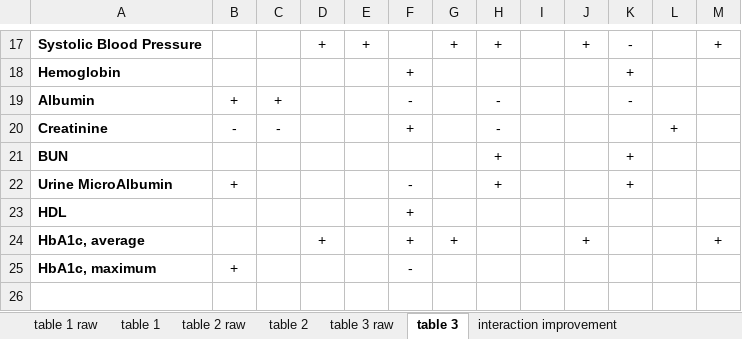
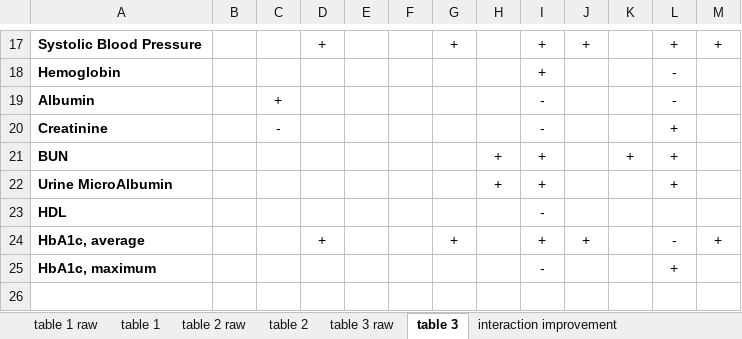
Before and after one commit to pmtran5884/T1D_Complications, an Excel workbook: Diabetic_complications_tables.xlsx, sheet table 3, drawn as a sheet; only a part is shown, gaps mark what is left out; values as stored, in another font and other column widths than the file's, no borders; the diff covers the shown part only; the diff names each change by its address in the sheet, - before the commit and + after, or states it on an @@ line.

```diff
--- a/Diabetic_complications_tables.xlsx (sheet table 3)
+++ b/Diabetic_complications_tables.xlsx (sheet table 3)
-E17: +
+E17: (empty)
-H17: +
+H17: (empty)
-I17:I18: (empty)
+I17:I18: +
-K17: -
+K17: (empty)
-L17: (empty)
+L17: +
-F18: +
+F18: (empty)
-K18: +
+K18: (empty)
-L18:L19: (empty)
+L18:L19: -
-B19: +
+B19: (empty)
-F19: -
+F19: (empty)
-H19:H20: -
+H19:H20: (empty)
-I19:I20: (empty)
+I19:I20: -
-K19: -
+K19: (empty)
-B20: -
+B20: (empty)
-F20: +
+F20: (empty)
-I21:I22: (empty)
+I21:I22: +
-L21:L22: (empty)
+L21:L22: +
-B22: +
+B22: (empty)
-F22: -
+F22: (empty)
-K22: +
+K22: (empty)
-F23:F24: +
+F23:F24: (empty)
-I23: (empty)
+I23: -
-I24: (empty)
+I24: +
-L24: (empty)
+L24: -
-B25: +
+B25: (empty)
-F25: -
+F25: (empty)
-I25: (empty)
+I25: -
-L25: (empty)
+L25: +
```
Also changed, not shown: 58 edited cells elsewhere in this sheet, sheet lrm mods odds ratios, other sheet tabs, 10 other files.
